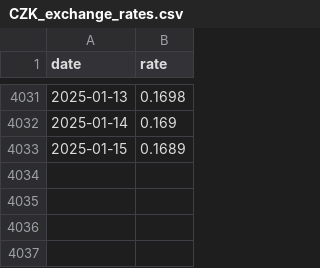
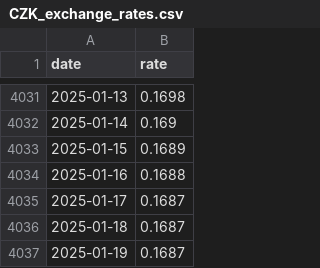
Before and after one commit to furfectcat/SUML2024, a CSV file: data/CZK_exchange_rates.csv, drawn as a sheet; only a part is shown, gaps mark what is left out; the diff names each change by its address in the sheet, - before the commit and + after, or states it on an @@ line.

```diff
--- a/data/CZK_exchange_rates.csv
+++ b/data/CZK_exchange_rates.csv
+row 4034: 2025-01-16 | 0.1688
+row 4035: 2025-01-17 | 0.1687
+row 4036: 2025-01-18 | 0.1687
+row 4037: 2025-01-19 | 0.1687
```
Also changed, not shown: data/CHF_exchange_rates.csv, data/EUR_exchange_rates.csv, 24 other files.
